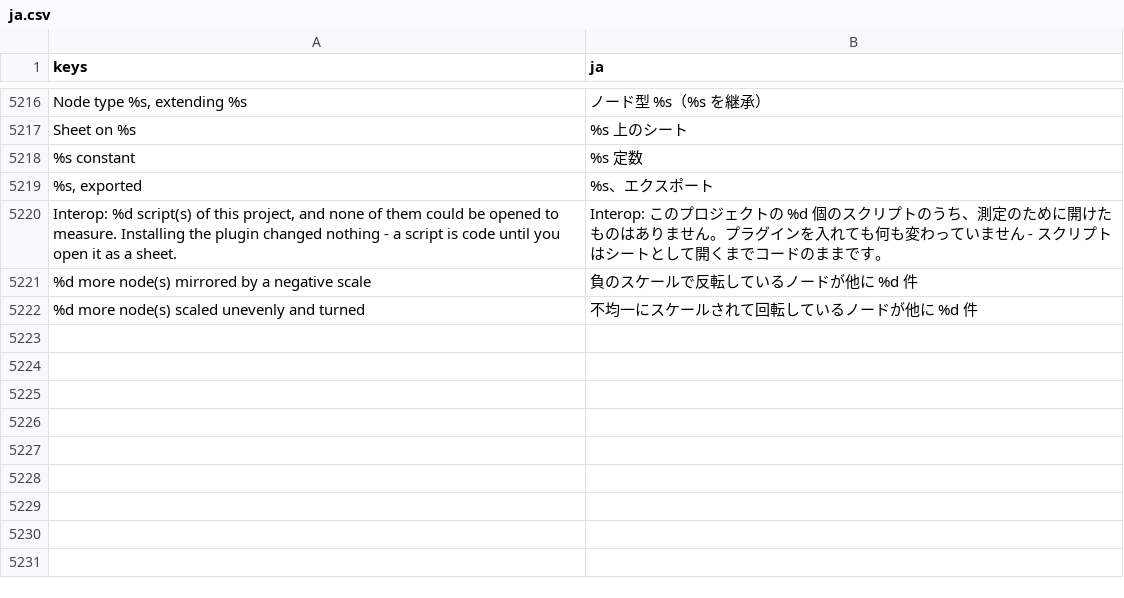
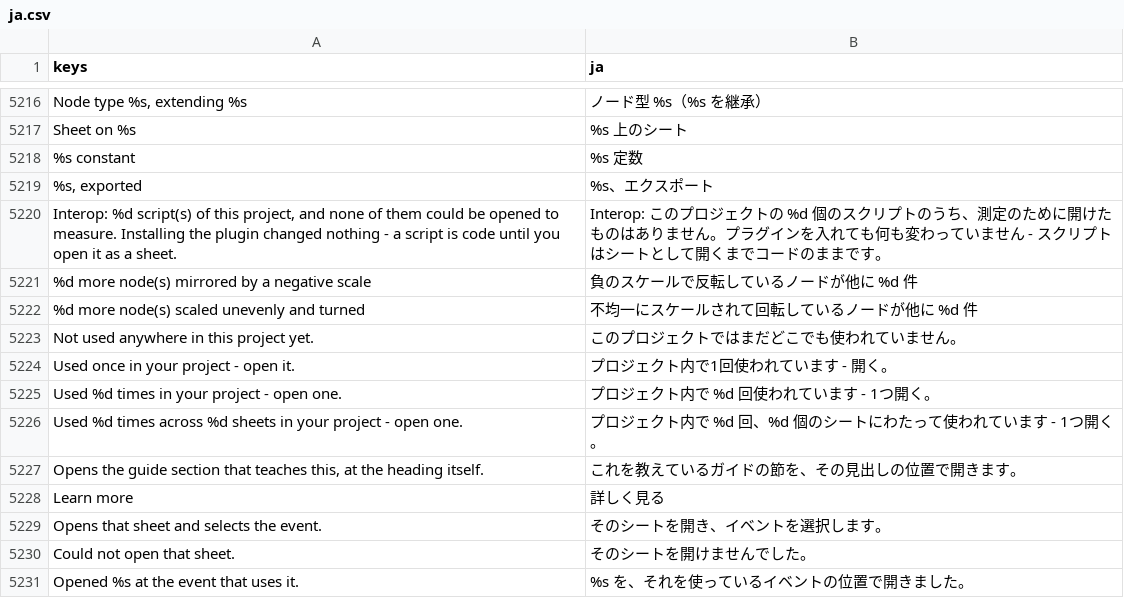
Before and after one commit to SalmanShhh/Godot-EventSheet-Visual-Scripting, a CSV file: addons/eventsheet/translations/ja.csv, drawn as a sheet; only a part is shown, gaps mark what is left out; the diff names each change by its address in the sheet, - before the commit and + after, or states it on an @@ line.

```diff
--- a/addons/eventsheet/translations/ja.csv
+++ b/addons/eventsheet/translations/ja.csv
+row 5223: Not used anywhere in this project yet. | このプロジェクトではまだどこでも使われていません。
+row 5224: Used once in your project - open it. | プロジェクト内で1回使われています - 開く。
+row 5225: Used %d times in your project - open one. | プロジェクト内で %d 回使われています - 1つ開く。
+row 5226: Used %d times across %d sheets in your project - open one. | プロジェクト内で %d 回、%d 個のシートにわたって使われています - 1つ開く。
+row 5227: Opens the guide section that teaches this, at the heading itself. | これを教えているガイドの節を、その見出しの位置で開きます。
+row 5228: Learn more | 詳しく見る
+row 5229: Opens that sheet and selects the event. | そのシートを開き、イベントを選択します。
+row 5230: Could not open that sheet. | そのシートを開けませんでした。
+row 5231: Opened %s at the event that uses it. | %s を、それを使っているイベントの位置で開きました。
```
Also changed, not shown: addons/eventsheet/translations/de.csv, addons/eventsheet/translations/fr.csv, 19 other files.
